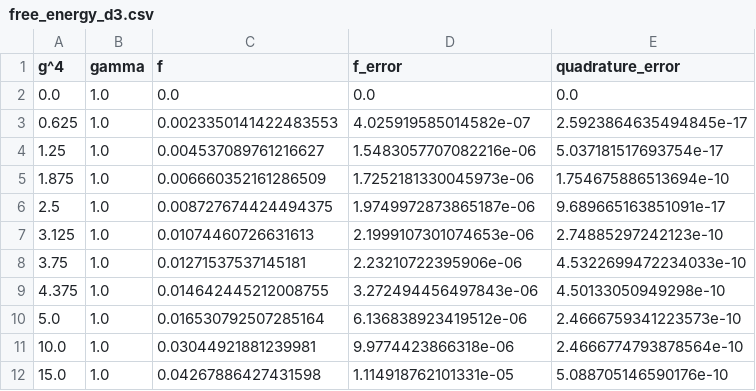
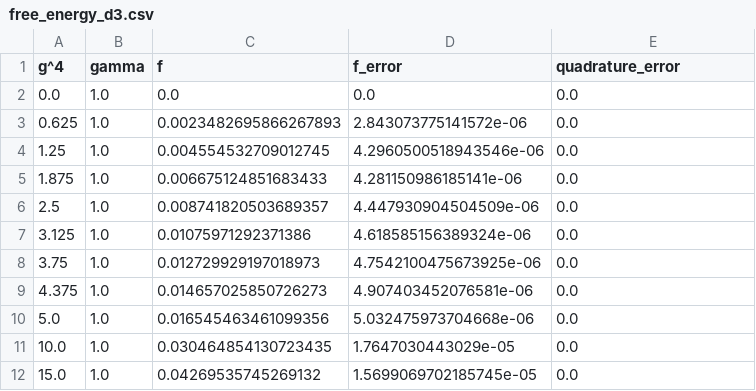
Before and after one commit to inochka/lattice-phi4, a CSV file: results/reference/free_energy/free_energy_d3.csv, drawn as a sheet; only a part is shown; the diff covers the shown part only.

```diff
--- a/results/reference/free_energy/free_energy_d3.csv
+++ b/results/reference/free_energy/free_energy_d3.csv
@@ -2,11 +2,11 @@ g^4,gamma,f,f_error,quadrature_error
 0.0,1.0,0.0,0.0,0.0
-0.625,1.0,0.0023350141422483553,4.025919585014582e-07,2.5923864635494845e-17
-1.25,1.0,0.004537089761216627,1.5483057707082216e-06,5.037181517693754e-17
-1.875,1.0,0.006660352161286509,1.7252181330045973e-06,1.754675886513694e-10
-2.5,1.0,0.008727674424494375,1.9749972873865187e-06,9.689665163851091e-17
-3.125,1.0,0.01074460726631613,2.1999107301074653e-06,2.74885297242123e-10
-3.75,1.0,0.01271537537145181,2.23210722395906e-06,4.5322699472234033e-10
-4.375,1.0,0.014642445212008755,3.272494456497843e-06,4.50133050949298e-10
-5.0,1.0,0.016530792507285164,6.136838923419512e-06,2.4666759341223573e-10
-10.0,1.0,0.03044921881239981,9.9774423866318e-06,2.4666774793878564e-10
-15.0,1.0,0.04267886427431598,1.114918762101331e-05,5.088705146590176e-10
+0.625,1.0,0.0023482695866267893,2.843073775141572e-06,0.0
+1.25,1.0,0.004554532709012745,4.2960500518943546e-06,0.0
+1.875,1.0,0.006675124851683433,4.281150986185141e-06,0.0
+2.5,1.0,0.008741820503689357,4.447930904504509e-06,0.0
+3.125,1.0,0.01075971292371386,4.618585156389324e-06,0.0
+3.75,1.0,0.012729929197018973,4.7542100475673925e-06,0.0
+4.375,1.0,0.014657025850726273,4.907403452076581e-06,0.0
+5.0,1.0,0.016545463461099356,5.032475973704668e-06,0.0
+10.0,1.0,0.030464854130723435,1.7647030443029e-05,0.0
+15.0,1.0,0.04269535745269132,1.5699069702185745e-05,0.0
```
Also changed, not shown: 21 edited cells elsewhere in this file, results/reference/free_energy/free_energy_d2.csv, results/reference/free_energy/phi4_d3.csv, 22 other files.
